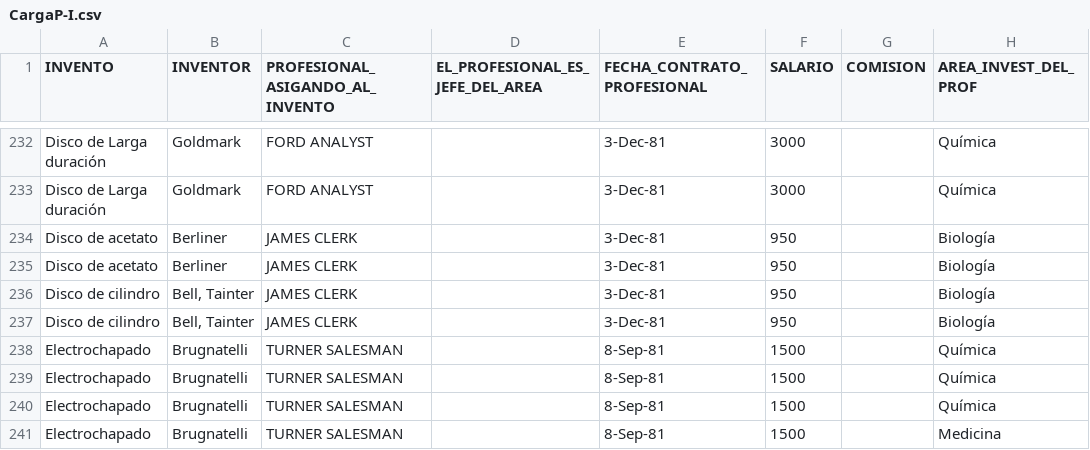
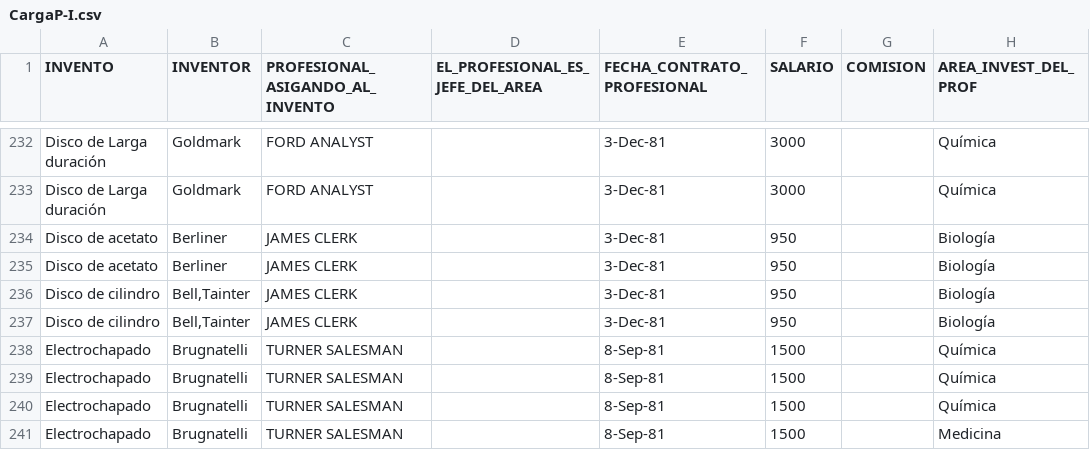
Before and after one commit to sicmmar/BD1-Proyecto2, a CSV file: Datos/CargaP-I.csv, drawn as a sheet; only a part is shown, gaps mark what is left out; the diff names each change by its address in the sheet, - before the commit and + after, or states it on an @@ line.

Commit message:
TMP TABLES

```diff
--- a/Datos/CargaP-I.csv
+++ b/Datos/CargaP-I.csv
-B236:B237 (INVENTOR): Bell, Tainter
+B236:B237 (INVENTOR): Bell,Tainter
```
Also changed, not shown: 1 other file.
